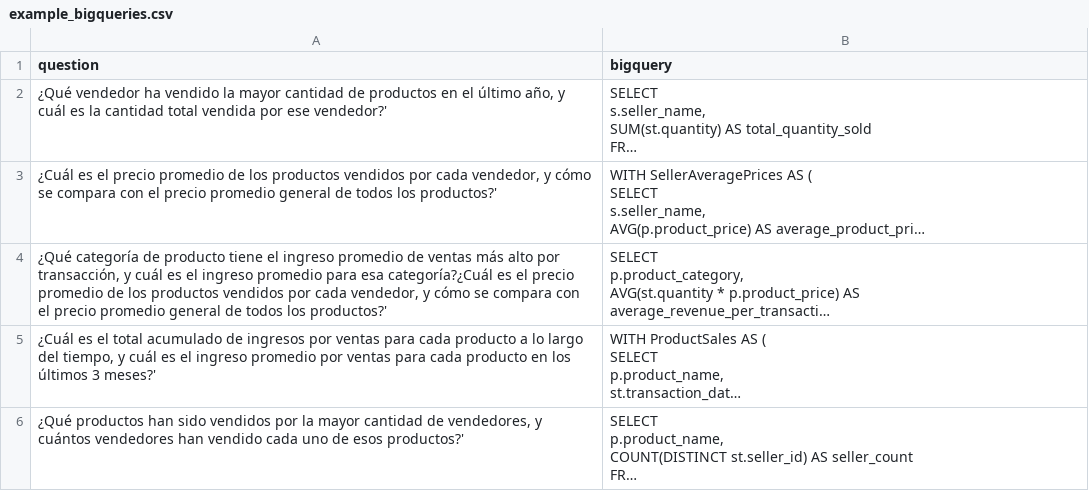
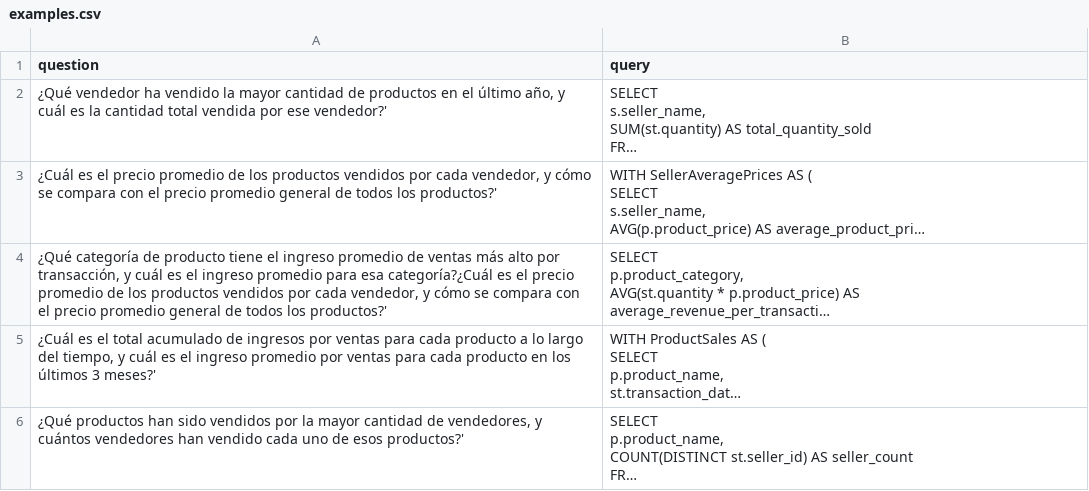
Before and after one commit to Azure-Samples/assistant-nl2sql, a CSV file: data/examples.csv (was data/example_bigqueries.csv), drawn as a sheet; only a part is shown; long unchanged cells end in …; the diff names each change by its address in the sheet, - before the commit and + after, or states it on an @@ line.

```diff
--- a/data/example_bigqueries.csv
+++ b/data/examples.csv
-B1: bigquery
+B1: query
```
Also changed, not shown: 2 other files.
